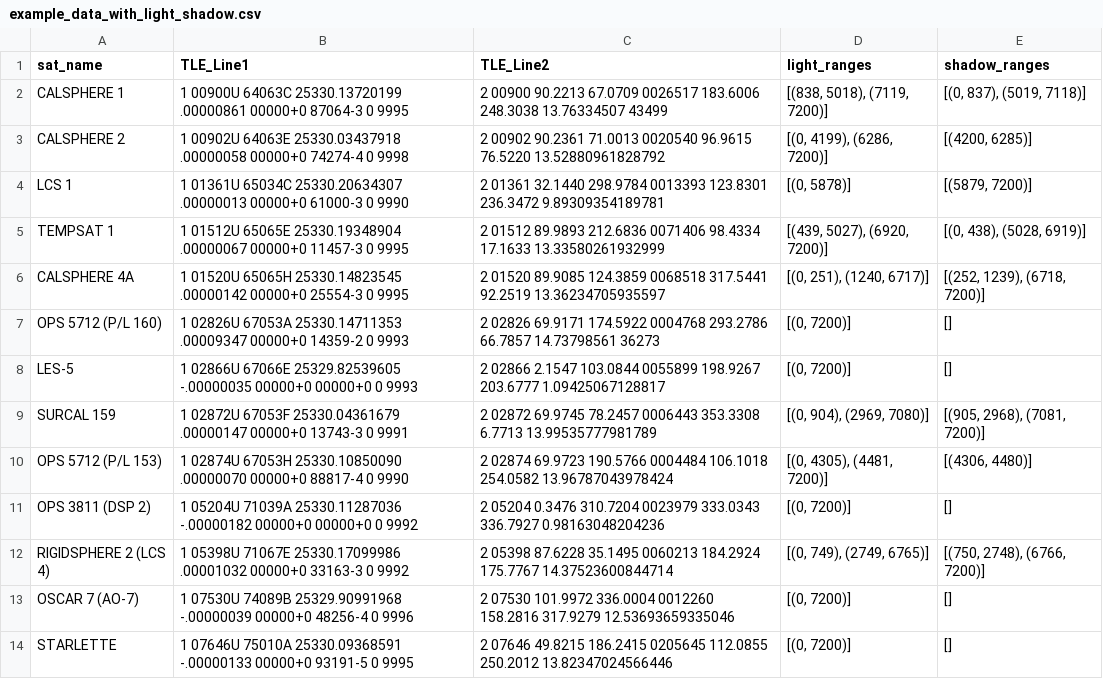
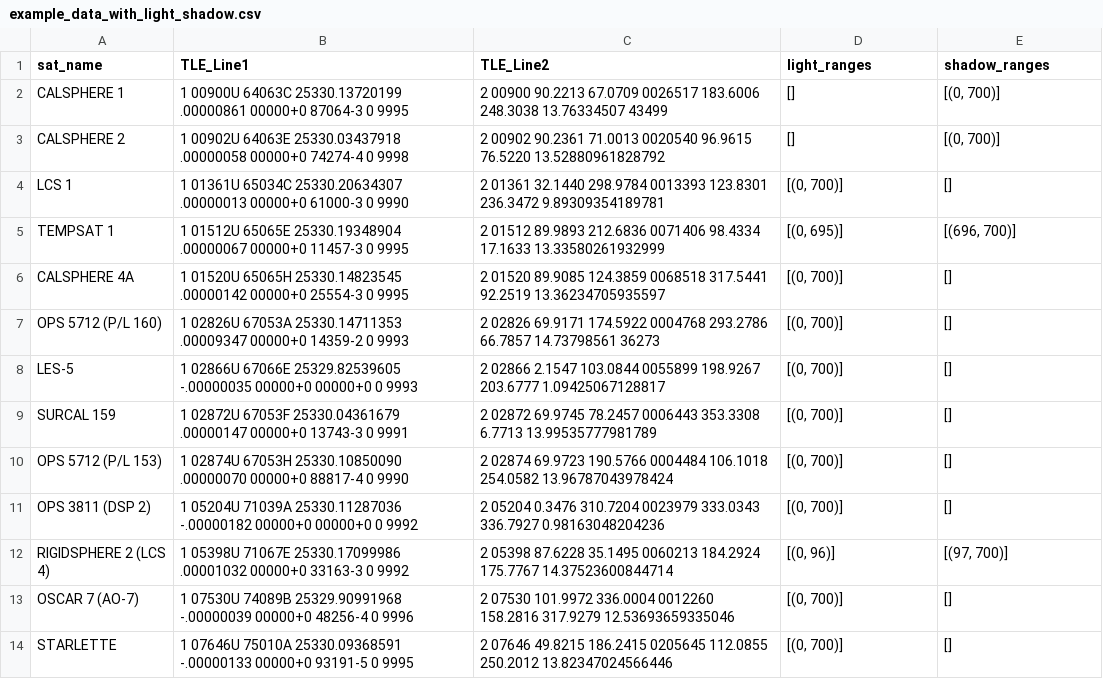
Before and after one commit to ismailju/lower-earth-orbital-constell, a CSV file: src/utility/example_data_with_light_shadow.csv, drawn as a sheet; only a part is shown; the diff covers the shown part only.

```diff
--- a/src/utility/example_data_with_light_shadow.csv
+++ b/src/utility/example_data_with_light_shadow.csv
@@ -1,14 +1,14 @@
 sat_name,TLE_Line1,TLE_Line2,light_ranges,shadow_ranges
-CALSPHERE 1,1 00900U 64063C   25330.13720199  .00000861  00000+0  87064-3 0 9995,2 00900  90.2213  67.0709 0026517 183.6006 248.3038 13.76334507 43499,"[(838, 5018), (7119, 7200)]","[(0, 837), (5019, 7118)]"
-CALSPHERE 2,1 00902U 64063E   25330.03437918  .00000058  00000+0  74274-4 0 9998,2 00902  90.2361  71.0013 0020540  96.9615  76.5220 13.52880961828792,"[(0, 4199), (6286, 7200)]","[(4200, 6285)]"
-LCS 1,1 01361U 65034C   25330.20634307  .00000013  00000+0  61000-3 0 9990,2 01361  32.1440 298.9784 0013393 123.8301 236.3472 9.89309354189781,"[(0, 5878)]","[(5879, 7200)]"
-TEMPSAT 1,1 01512U 65065E   25330.19348904  .00000067  00000+0  11457-3 0 9995,2 01512  89.9893 212.6836 0071406  98.4334  17.1633 13.33580261932999,"[(439, 5027), (6920, 7200)]","[(0, 438), (5028, 6919)]"
-CALSPHERE 4A,1 01520U 65065H   25330.14823545  .00000142  00000+0  25554-3 0 9995,2 01520  89.9085 124.3859 0068518 317.5441  92.2519 13.36234705935597,"[(0, 251), (1240, 6717)]","[(252, 1239), (6718, 7200)]"
-OPS 5712 (P/L 160),1 02826U 67053A   25330.14711353  .00009347  00000+0  14359-2 0 9993,2 02826  69.9171 174.5922 0004768 293.2786  66.7857 14.73798561 36273,"[(0, 7200)]",[]
-LES-5,1 02866U 67066E   25329.82539605 -.00000035  00000+0  00000+0 0 9993,2 02866   2.1547 103.0844 0055899 198.9267 203.6777 1.09425067128817,"[(0, 7200)]",[]
-SURCAL 159,1 02872U 67053F   25330.04361679  .00000147  00000+0  13743-3 0 9991,2 02872  69.9745  78.2457 0006443 353.3308   6.7713 13.99535777981789,"[(0, 904), (2969, 7080)]","[(905, 2968), (7081, 7200)]"
-OPS 5712 (P/L 153),1 02874U 67053H   25330.10850090  .00000070  00000+0  88817-4 0 9990,2 02874  69.9723 190.5766 0004484 106.1018 254.0582 13.96787043978424,"[(0, 4305), (4481, 7200)]","[(4306, 4480)]"
-OPS 3811 (DSP 2),1 05204U 71039A   25330.11287036 -.00000182  00000+0  00000+0 0 9992,2 05204   0.3476 310.7204 0023979 333.0343 336.7927 0.98163048204236,"[(0, 7200)]",[]
-RIGIDSPHERE 2 (LCS 4),1 05398U 71067E   25330.17099986  .00001032  00000+0  33163-3 0 9992,2 05398  87.6228  35.1495 0060213 184.2924 175.7767 14.37523600844714,"[(0, 749), (2749, 6765)]","[(750, 2748), (6766, 7200)]"
-OSCAR 7 (AO-7),1 07530U 74089B   25329.90991968 -.00000039  00000+0  48256-4 0 9996,2 07530 101.9972 336.0004 0012260 158.2816 317.9279 12.53693659335046,"[(0, 7200)]",[]
-STARLETTE,1 07646U 75010A   25330.09368591 -.00000133  00000+0  93191-5 0 9995,2 07646  49.8215 186.2415 0205645 112.0855 250.2012 13.82347024566446,"[(0, 7200)]",[]
+CALSPHERE 1,1 00900U 64063C   25330.13720199  .00000861  00000+0  87064-3 0 9995,2 00900  90.2213  67.0709 0026517 183.6006 248.3038 13.76334507 43499,[],"[(0, 700)]"
+CALSPHERE 2,1 00902U 64063E   25330.03437918  .00000058  00000+0  74274-4 0 9998,2 00902  90.2361  71.0013 0020540  96.9615  76.5220 13.52880961828792,[],"[(0, 700)]"
+LCS 1,1 01361U 65034C   25330.20634307  .00000013  00000+0  61000-3 0 9990,2 01361  32.1440 298.9784 0013393 123.8301 236.3472 9.89309354189781,"[(0, 700)]",[]
+TEMPSAT 1,1 01512U 65065E   25330.19348904  .00000067  00000+0  11457-3 0 9995,2 01512  89.9893 212.6836 0071406  98.4334  17.1633 13.33580261932999,"[(0, 695)]","[(696, 700)]"
+CALSPHERE 4A,1 01520U 65065H   25330.14823545  .00000142  00000+0  25554-3 0 9995,2 01520  89.9085 124.3859 0068518 317.5441  92.2519 13.36234705935597,"[(0, 700)]",[]
+OPS 5712 (P/L 160),1 02826U 67053A   25330.14711353  .00009347  00000+0  14359-2 0 9993,2 02826  69.9171 174.5922 0004768 293.2786  66.7857 14.73798561 36273,"[(0, 700)]",[]
+LES-5,1 02866U 67066E   25329.82539605 -.00000035  00000+0  00000+0 0 9993,2 02866   2.1547 103.0844 0055899 198.9267 203.6777 1.09425067128817,"[(0, 700)]",[]
+SURCAL 159,1 02872U 67053F   25330.04361679  .00000147  00000+0  13743-3 0 9991,2 02872  69.9745  78.2457 0006443 353.3308   6.7713 13.99535777981789,"[(0, 700)]",[]
+OPS 5712 (P/L 153),1 02874U 67053H   25330.10850090  .00000070  00000+0  88817-4 0 9990,2 02874  69.9723 190.5766 0004484 106.1018 254.0582 13.96787043978424,"[(0, 700)]",[]
+OPS 3811 (DSP 2),1 05204U 71039A   25330.11287036 -.00000182  00000+0  00000+0 0 9992,2 05204   0.3476 310.7204 0023979 333.0343 336.7927 0.98163048204236,"[(0, 700)]",[]
+RIGIDSPHERE 2 (LCS 4),1 05398U 71067E   25330.17099986  .00001032  00000+0  33163-3 0 9992,2 05398  87.6228  35.1495 0060213 184.2924 175.7767 14.37523600844714,"[(0, 96)]","[(97, 700)]"
+OSCAR 7 (AO-7),1 07530U 74089B   25329.90991968 -.00000039  00000+0  48256-4 0 9996,2 07530 101.9972 336.0004 0012260 158.2816 317.9279 12.53693659335046,"[(0, 700)]",[]
+STARLETTE,1 07646U 75010A   25330.09368591 -.00000133  00000+0  93191-5 0 9995,2 07646  49.8215 186.2415 0205645 112.0855 250.2012 13.82347024566446,"[(0, 700)]",[]
```
Also changed, not shown: 53 edited cells elsewhere in this file, src/utility/input_data_2.csv, 6 other files.
